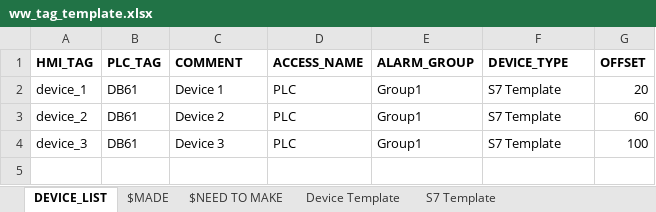
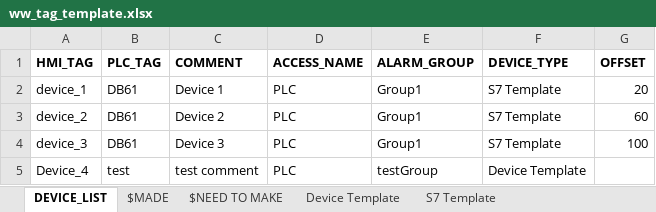
Before and after one commit to bigz-git/wwtags, an Excel workbook: ww_tag_template.xlsx, sheet DEVICE_LIST, drawn as a sheet; values as stored, in another font and other column widths than the file's, no borders; the diff names each change by its address in the sheet, - before the commit and + after, or states it on an @@ line.

```diff
--- a/ww_tag_template.xlsx (sheet DEVICE_LIST)
+++ b/ww_tag_template.xlsx (sheet DEVICE_LIST)
+row 5: Device_4 | test | test comment | PLC | testGroup | Device Template
```
Also changed, not shown: 2 other files.
